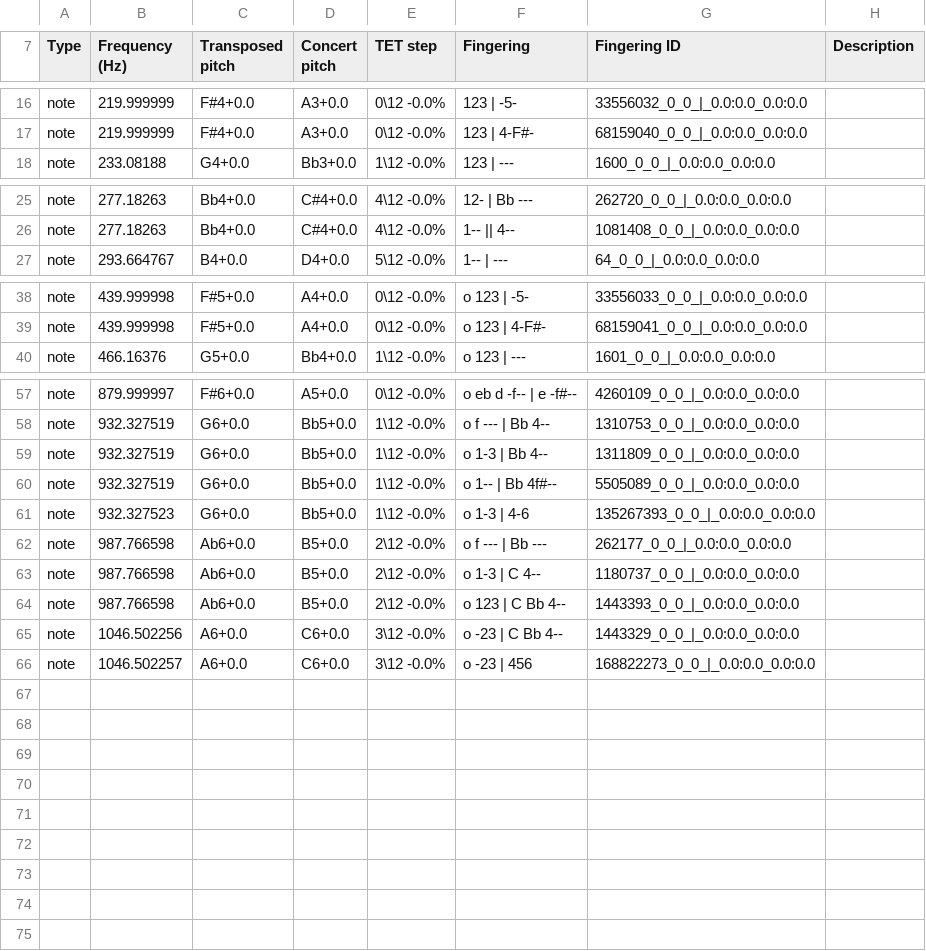
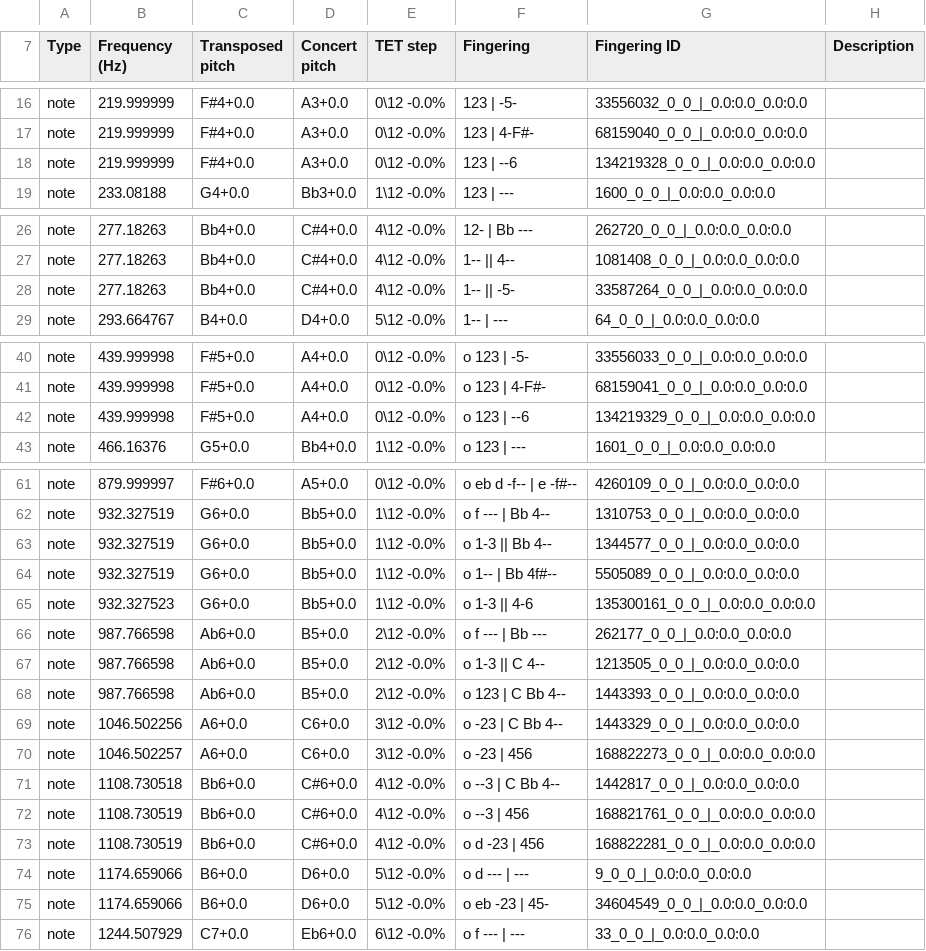
Before and after one commit to ValkyRiver/WindFingerings, a CSV file: standard-collections/alto-saxophone-standard.csv, drawn as a sheet; only a part is shown, gaps mark what is left out; the diff covers the shown part only.

```diff
--- a/standard-collections/alto-saxophone-standard.csv
+++ b/standard-collections/alto-saxophone-standard.csv
@@ -17,2 +17,3 @@ note,219.999999,F#4+0.0,A3+0.0,0\12 -0.0%, 123 | -5-,33556032_0_0_|_0.0:0.0_0.0:
 note,219.999999,F#4+0.0,A3+0.0,0\12 -0.0%, 123 | 4-F#-,68159040_0_0_|_0.0:0.0_0.0:0.0,
+note,219.999999,F#4+0.0,A3+0.0,0\12 -0.0%, 123 | --6,134219328_0_0_|_0.0:0.0_0.0:0.0,
 note,233.08188,G4+0.0,Bb3+0.0,1\12 -0.0%, 123 | ---,1600_0_0_|_0.0:0.0_0.0:0.0,
@@ -26,2 +27,3 @@ note,277.18263,Bb4+0.0,C#4+0.0,4\12 -0.0%, 12- | Bb ---,262720_0_0_|_0.0:0.0_0.0
 note,277.18263,Bb4+0.0,C#4+0.0,4\12 -0.0%, 1-- || 4--,1081408_0_0_|_0.0:0.0_0.0:0.0,
+note,277.18263,Bb4+0.0,C#4+0.0,4\12 -0.0%, 1-- || -5-,33587264_0_0_|_0.0:0.0_0.0:0.0,
 note,293.664767,B4+0.0,D4+0.0,5\12 -0.0%, 1-- | ---,64_0_0_|_0.0:0.0_0.0:0.0,
@@ -39,2 +41,3 @@ note,439.999998,F#5+0.0,A4+0.0,0\12 -0.0%, o 123 | -5-,33556033_0_0_|_0.0:0.0_0.
 note,439.999998,F#5+0.0,A4+0.0,0\12 -0.0%, o 123 | 4-F#-,68159041_0_0_|_0.0:0.0_0.0:0.0,
+note,439.999998,F#5+0.0,A4+0.0,0\12 -0.0%, o 123 | --6,134219329_0_0_|_0.0:0.0_0.0:0.0,
 note,466.16376,G5+0.0,Bb4+0.0,1\12 -0.0%, o 123 | ---,1601_0_0_|_0.0:0.0_0.0:0.0,
@@ -58,7 +62,7 @@ note,879.999997,F#6+0.0,A5+0.0,0\12 -0.0%, o eb d -f-- | e -f#--,4260109_0_0_|_0
 note,932.327519,G6+0.0,Bb5+0.0,1\12 -0.0%, o f --- | Bb 4--,1310753_0_0_|_0.0:0.0_0.0:0.0,
-note,932.327519,G6+0.0,Bb5+0.0,1\12 -0.0%, o 1-3 | Bb 4--,1311809_0_0_|_0.0:0.0_0.0:0.0,
+note,932.327519,G6+0.0,Bb5+0.0,1\12 -0.0%, o 1-3 || Bb 4--,1344577_0_0_|_0.0:0.0_0.0:0.0,
 note,932.327519,G6+0.0,Bb5+0.0,1\12 -0.0%, o 1-- | Bb 4f#--,5505089_0_0_|_0.0:0.0_0.0:0.0,
-note,932.327523,G6+0.0,Bb5+0.0,1\12 -0.0%, o 1-3 | 4-6,135267393_0_0_|_0.0:0.0_0.0:0.0,
+note,932.327523,G6+0.0,Bb5+0.0,1\12 -0.0%, o 1-3 || 4-6,135300161_0_0_|_0.0:0.0_0.0:0.0,
 note,987.766598,Ab6+0.0,B5+0.0,2\12 -0.0%, o f --- | Bb ---,262177_0_0_|_0.0:0.0_0.0:0.0,
-note,987.766598,Ab6+0.0,B5+0.0,2\12 -0.0%, o 1-3 | C 4--,1180737_0_0_|_0.0:0.0_0.0:0.0,
+note,987.766598,Ab6+0.0,B5+0.0,2\12 -0.0%, o 1-3 || C 4--,1213505_0_0_|_0.0:0.0_0.0:0.0,
 note,987.766598,Ab6+0.0,B5+0.0,2\12 -0.0%, o 123 | C Bb 4--,1443393_0_0_|_0.0:0.0_0.0:0.0,
@@ -66 +70,7 @@ note,1046.502256,A6+0.0,C6+0.0,3\12 -0.0%, o -23 | C Bb 4--,1443329_0_0_|_0.0:0.
 note,1046.502257,A6+0.0,C6+0.0,3\12 -0.0%, o -23 | 456,168822273_0_0_|_0.0:0.0_0.0:0.0,
+note,1108.730518,Bb6+0.0,C#6+0.0,4\12 -0.0%, o --3 | C Bb 4--,1442817_0_0_|_0.0:0.0_0.0:0.0,
+note,1108.730519,Bb6+0.0,C#6+0.0,4\12 -0.0%, o --3 | 456,168821761_0_0_|_0.0:0.0_0.0:0.0,
+note,1108.730519,Bb6+0.0,C#6+0.0,4\12 -0.0%, o d -23 | 456,168822281_0_0_|_0.0:0.0_0.0:0.0,
+note,1174.659066,B6+0.0,D6+0.0,5\12 -0.0%, o d --- | ---,9_0_0_|_0.0:0.0_0.0:0.0,
+note,1174.659066,B6+0.0,D6+0.0,5\12 -0.0%, o eb -23 | 45-,34604549_0_0_|_0.0:0.0_0.0:0.0,
+note,1244.507929,C7+0.0,Eb6+0.0,6\12 -0.0%, o f --- | ---,33_0_0_|_0.0:0.0_0.0:0.0,
```
Also changed, not shown: 1 added row elsewhere in this file, standard-collections/alto-saxophone-trill.csv, standard-collections/baritone-saxophone-standard.csv, 3 other files.
